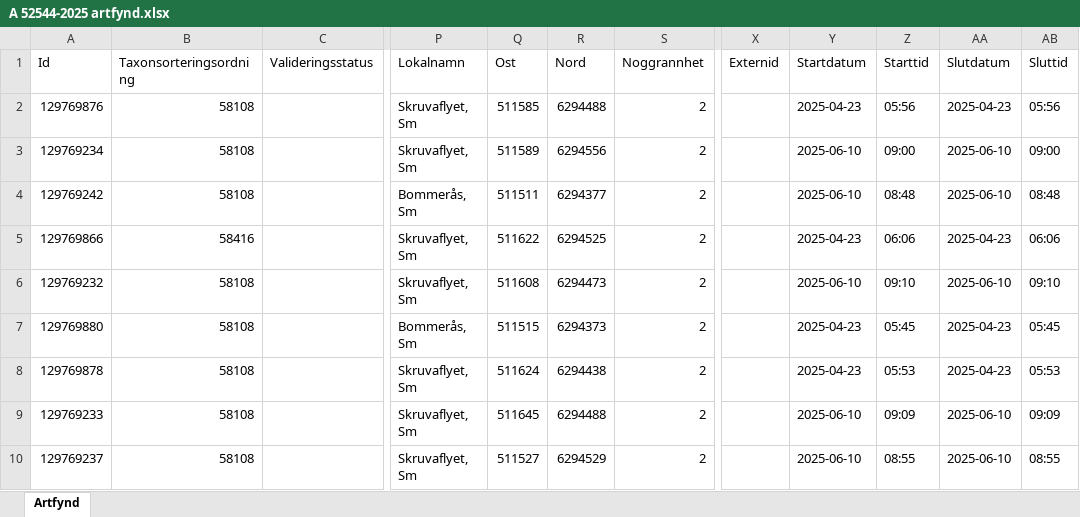
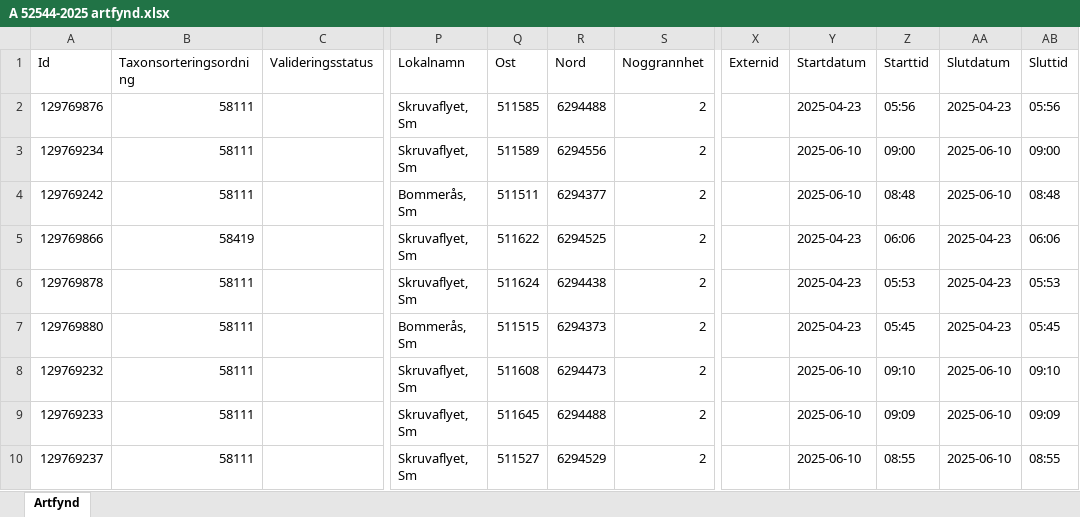
Before and after one commit to klasma/Logging_0761, an Excel workbook: artfynd/A 52544-2025 artfynd.xlsx, sheet Artfynd, drawn as a sheet; only a part is shown, gaps mark what is left out; values as stored, in another font and other column widths than the file's, no borders; the diff names each change by its address in the sheet, - before the commit and + after, or states it on an @@ line.

```diff
--- a/artfynd/A 52544-2025 artfynd.xlsx (sheet Artfynd)
+++ b/artfynd/A 52544-2025 artfynd.xlsx (sheet Artfynd)
-B2:B4 (Taxonsorteringsordning): 58108
+B2:B4 (Taxonsorteringsordning): 58111
-B5 (Taxonsorteringsordning): 58416
+B5 (Taxonsorteringsordning): 58419
-A6 (Id): 129769232
+A6 (Id): 129769878
-B6:B10 (Taxonsorteringsordning): 58108
+B6:B10 (Taxonsorteringsordning): 58111
-Q6 (Ost): 511608
+Q6 (Ost): 511624
-R6 (Nord): 6294473
+R6 (Nord): 6294438
-Y6 (Startdatum): 2025-06-10
+Y6 (Startdatum): 2025-04-23
-Z6 (Starttid): 09:10
+Z6 (Starttid): 05:53
-AA6 (Slutdatum): 2025-06-10
+AA6 (Slutdatum): 2025-04-23
-AB6 (Sluttid): 09:10
+AB6 (Sluttid): 05:53
-A8 (Id): 129769878
+A8 (Id): 129769232
-Q8 (Ost): 511624
+Q8 (Ost): 511608
-R8 (Nord): 6294438
+R8 (Nord): 6294473
-Y8 (Startdatum): 2025-04-23
+Y8 (Startdatum): 2025-06-10
-Z8 (Starttid): 05:53
+Z8 (Starttid): 09:10
-AA8 (Slutdatum): 2025-04-23
+AA8 (Slutdatum): 2025-06-10
-AB8 (Sluttid): 05:53
+AB8 (Sluttid): 09:10
```
Also changed, not shown: artfynd/A 37936-2021 artfynd.xlsx, artfynd/A 52540-2025 artfynd.xlsx, 44 other files.
